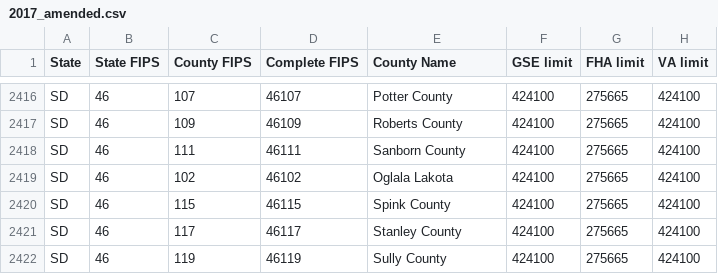
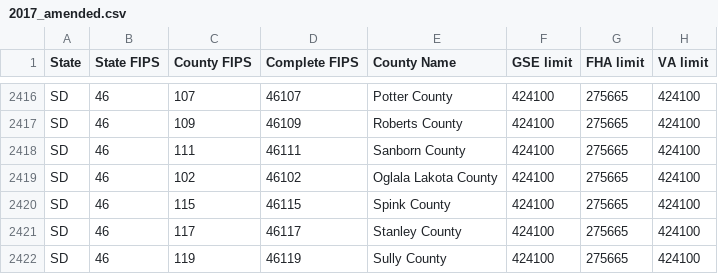
Before and after one commit to cfpb/owning-a-home-api, a CSV file: data/2017/2017_amended.csv, drawn as a sheet; only a part is shown, gaps mark what is left out.

```diff
--- a/data/2017/2017_amended.csv
+++ b/data/2017/2017_amended.csv
@@ -2418,3 +2418,3 @@ SD,46,109,46109,Roberts County,424100,275665,424100
 SD,46,111,46111,Sanborn County,424100,275665,424100
-SD,46,102,46102,Oglala Lakota,424100,275665,424100
+SD,46,102,46102,Oglala Lakota County,424100,275665,424100
 SD,46,115,46115,Spink County,424100,275665,424100
```
Also changed, not shown: 1 other file.
